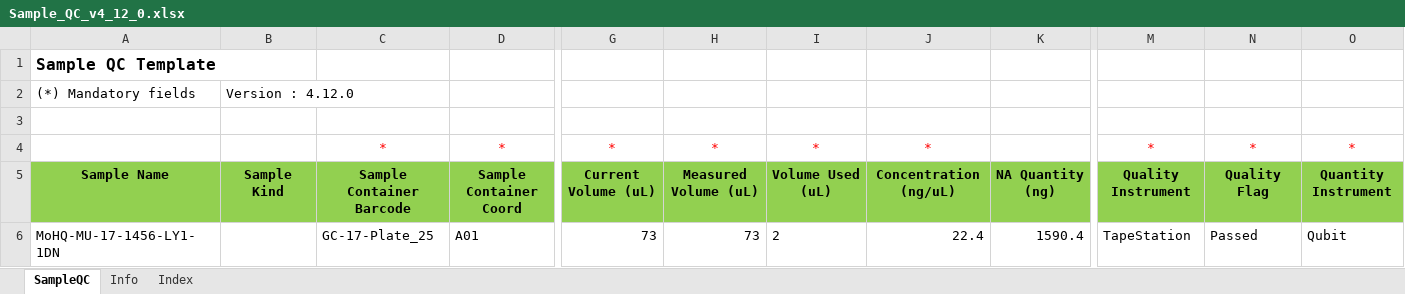
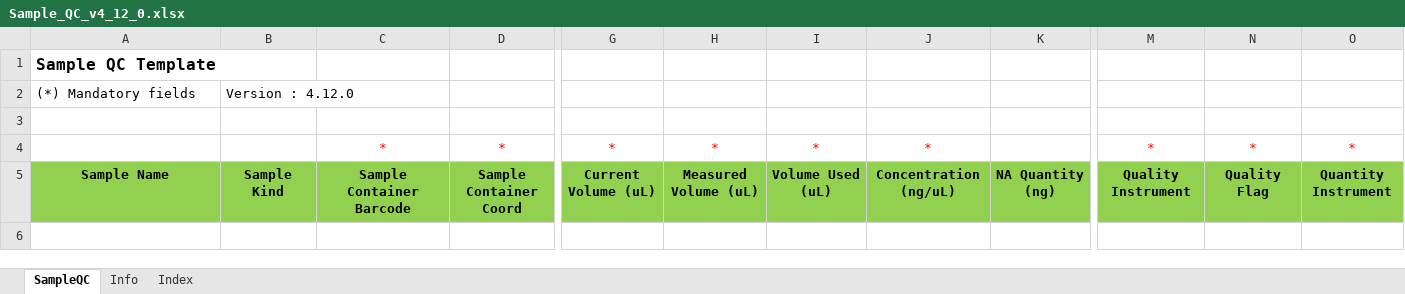
Before and after one commit to c3g/freezeman, an Excel workbook: backend/fms_core/static/submission_templates/Sample_QC_v4_12_0.xlsx, sheet SampleQC, drawn as a sheet; only a part is shown, gaps mark what is left out; values as stored, in another font and other column widths than the file's, no borders; charts and pictures not drawn; rows hold the shown columns only; the diff names each change by its address in the sheet, - before the commit and + after, or states it on an @@ line.

```diff
--- a/backend/fms_core/static/submission_templates/Sample_QC_v4_12_0.xlsx (sheet SampleQC)
+++ b/backend/fms_core/static/submission_templates/Sample_QC_v4_12_0.xlsx (sheet SampleQC)
-row 6: MoHQ-MU-17-1456-LY1-1DN |  | GC-17-Plate_25 | A01 | 73 | 73 | 2 | 22.4 | 1590.4 | TapeStation | Passed | Qubit
```
Also changed, not shown: sheet Index, 2 other files.
